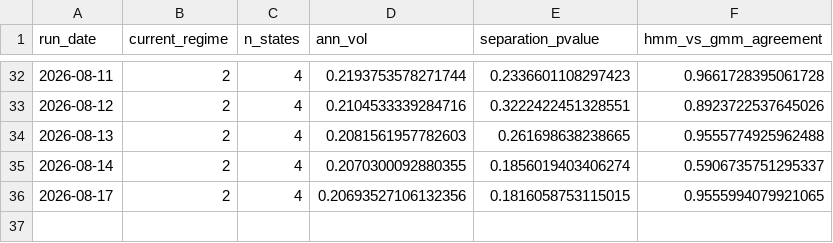
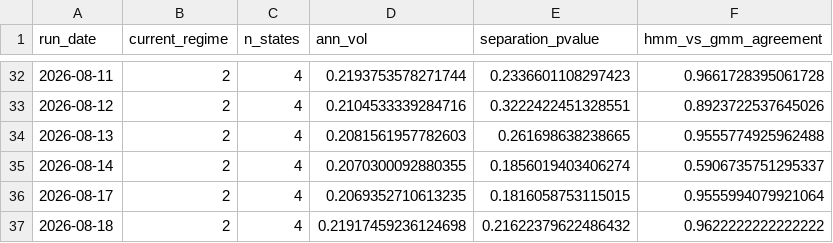
Before and after one commit to reynawu541/regime-detection-agent, a CSV file: reports/regime_history.csv, drawn as a sheet; only a part is shown, gaps mark what is left out.

```diff
--- a/reports/regime_history.csv
+++ b/reports/regime_history.csv
@@ -35,2 +35,3 @@ run_date,current_regime,n_states,ann_vol,separation_pvalue,hmm_vs_gmm_agreement
 2026-08-14,2,4,0.2070300092880355,0.1856019403406274,0.5906735751295337
-2026-08-17,2,4,0.20693527106132356,0.1816058753115015,0.9555994079921065
+2026-08-17,2,4,0.2069352710613235,0.1816058753115015,0.9555994079921064
+2026-08-18,2,4,0.21917459236124698,0.21622379622486432,0.9622222222222222
```
Also changed, not shown: 8 other files.
